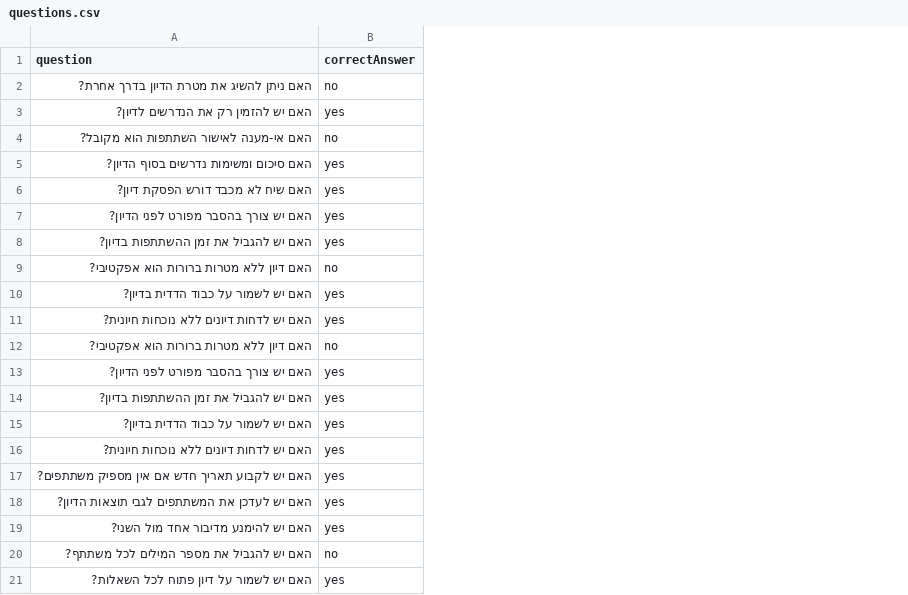
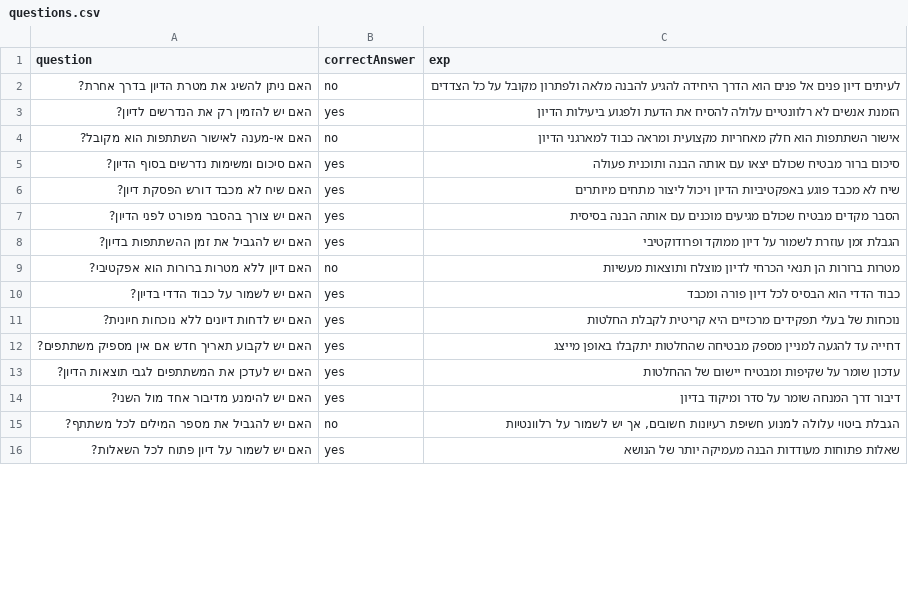
Before and after one commit to Ofirish/Discuss03, a CSV file: questions.csv, drawn as a sheet; only a part is shown; removed rows and columns are numbered as before the commit, all else as after; the diff names each change by its address in the sheet, - before the commit and + after, or states it on an @@ line.

Commit message:
Answers Review

```diff
--- a/questions.csv
+++ b/questions.csv
+column C (exp), rows 2-16: לעיתים דיון פנים אל פנים הוא הדרך היחידה להגיע להבנה מלאה ולפתרון מקובל על כל הצדדים | הזמנת אנשים לא רלוונטיים עלולה להסיח את הדעת ולפגוע ביעילות הדיון | אישור השתתפות הוא חלק מאחריות מקצועית ומראה כבוד למארגני הדיון | סיכום ברור מבטיח שכולם יצאו עם אותה הבנה ותוכנית פעולה | שיח לא מכבד פוגע באפקטיביות הדיון ויכול ליצור מתחים מיותרים | הסבר מקדים מבטיח שכולם מגיעים מוכנים עם אותה הבנה בסיסית | הגבלת זמן עוזרת לשמור על דיון ממוקד ופרודוקטיבי | מטרות ברורות הן תנאי הכרחי לדיון מוצלח ותוצאות מעשיות | כבוד הדדי הוא הבסיס לכל דיון פורה ומכבד | נוכחות של בעלי תפקידים מרכזיים היא קריטית לקבלת החלטות | דחייה עד להגעה למניין מספק מבטיחה שהחלטות יתקבלו באופן מייצג | עדכון שומר על שקיפות ומבטיח יישום של ההחלטות | דיבור דרך המנחה שומר על סדר ומיקוד בדיון | הגבלת ביטוי עלולה למנוע חשיפת רעיונות חשובים, אך יש לשמור על רלוונטיות | שאלות פתוחות מעודדות הבנה מעמיקה יותר של הנושא
-A10 (question): האם יש לשמור על כבוד הדדית בדיון?
+A10 (question): האם יש לשמור על כבוד הדדי בדיון?
-row 11: האם יש לדחות דיונים ללא נוכחות חיונית? | yes
-row 12: האם דיון ללא מטרות ברורות הוא אפקטיבי? | no
-row 13: האם יש צורך בהסבר מפורט לפני הדיון? | yes
-row 14: האם יש להגביל את זמן ההשתתפות בדיון? | yes
-row 15: האם יש לשמור על כבוד הדדית בדיון? | yes
```
Also changed, not shown: 3 other files.
